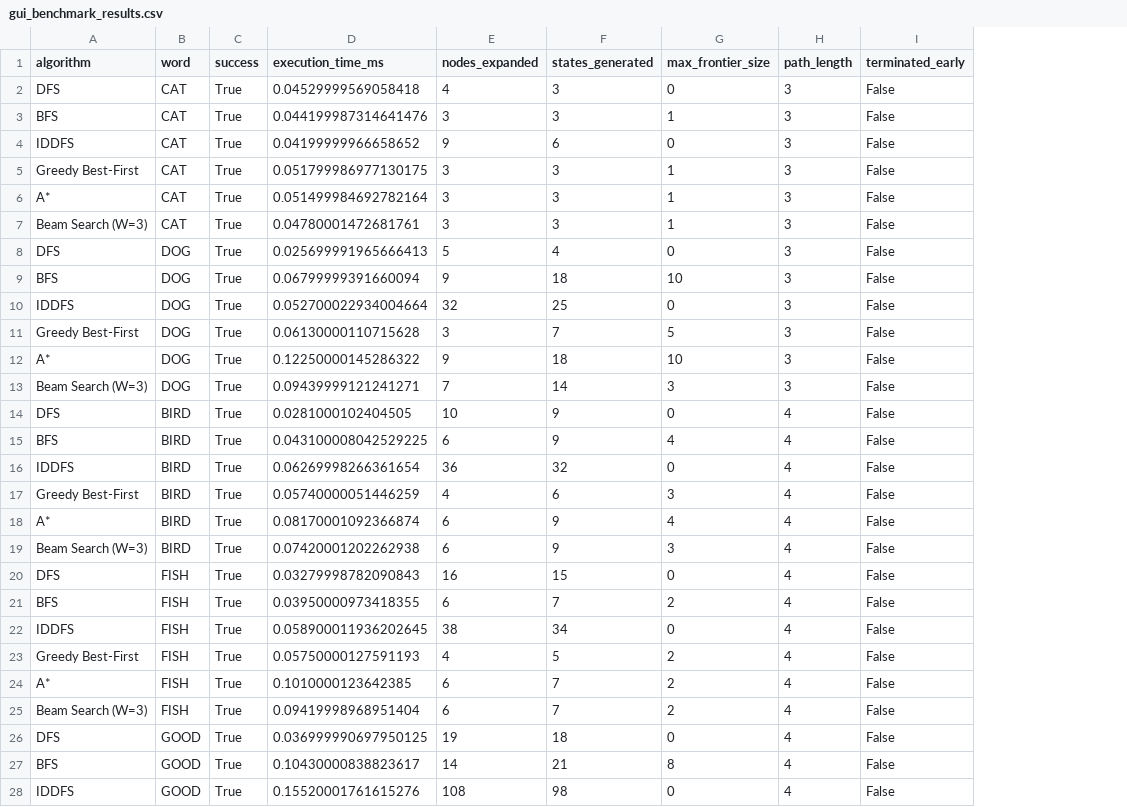
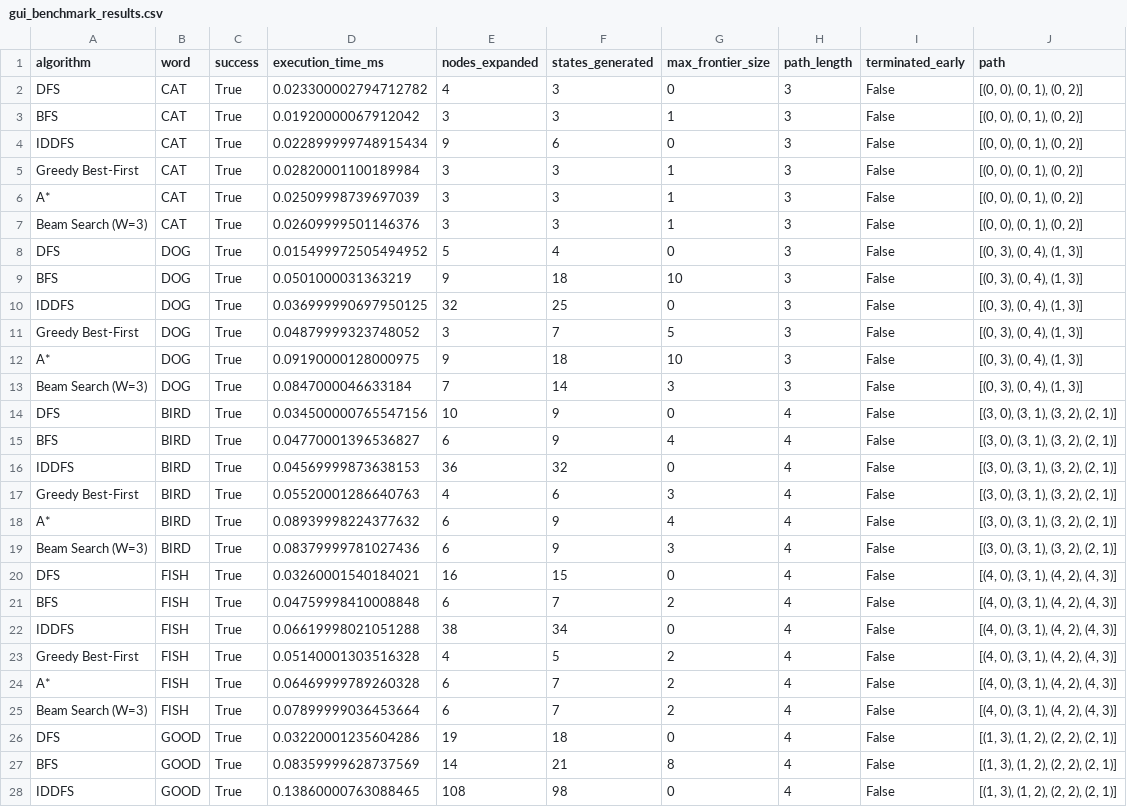
Before and after one commit to aayush-navsariwala/UJ_IT08X97_AI_WordSearchSolvingAgentsComparison, a CSV file: results/gui_benchmark_results.csv, drawn as a sheet; only a part is shown; the diff covers the shown part only; the diff names each change by its address in the sheet, - before the commit and + after, or states it on an @@ line.

Commit message:
Commit 31 - Ran another test to store results

```diff
--- a/results/gui_benchmark_results.csv
+++ b/results/gui_benchmark_results.csv
+column J (path), rows 2-28: [(0, 0), (0, 1), (0, 2)] | [(0, 0), (0, 1), (0, 2)] | [(0, 0), (0, 1), (0, 2)] | [(0, 0), (0, 1), (0, 2)] | [(0, 0), (0, 1), (0, 2)] | [(0, 0), (0, 1), (0, 2)] | [(0, 3), (0, 4), (1, 3)] | [(0, 3), (0, 4), (1, 3)] | [(0, 3), (0, 4), (1, 3)] | [(0, 3), (0, 4), (1, 3)] | [(0, 3), (0, 4), (1, 3)] | [(0, 3), (0, 4), (1, 3)] | [(3, 0), (3, 1), (3, 2), (2, 1)] | [(3, 0), (3, 1), (3, 2), (2, 1)] | [(3, 0), (3, 1), (3, 2), (2, 1)] | [(3, 0), (3, 1), (3, 2), (2, 1)] | [(3, 0), (3, 1), (3, 2), (2, 1)] | [(3, 0), (3, 1), (3, 2), (2, 1)] | [(4, 0), (3, 1), (4, 2), (4, 3)] | [(4, 0), (3, 1), (4, 2), (4, 3)] | [(4, 0), (3, 1), (4, 2), (4, 3)] | [(4, 0), (3, 1), (4, 2), (4, 3)] | [(4, 0), (3, 1), (4, 2), (4, 3)] | [(4, 0), (3, 1), (4, 2), (4, 3)] | [(1, 3), (1, 2), (2, 2), (2, 1)] | [(1, 3), (1, 2), (2, 2), (2, 1)] | [(1, 3), (1, 2), (2, 2), (2, 1)]
-D2 (execution_time_ms): 0.04529999569058418
+D2 (execution_time_ms): 0.023300002794712782
-D3 (execution_time_ms): 0.044199987314641476
+D3 (execution_time_ms): 0.01920000067912042
-D4 (execution_time_ms): 0.04199999966658652
+D4 (execution_time_ms): 0.022899999748915434
-D5 (execution_time_ms): 0.051799986977130175
+D5 (execution_time_ms): 0.02820001100189984
-D6 (execution_time_ms): 0.051499984692782164
+D6 (execution_time_ms): 0.02509998739697039
-D7 (execution_time_ms): 0.04780001472681761
+D7 (execution_time_ms): 0.02609999501146376
-D8 (execution_time_ms): 0.025699991965666413
+D8 (execution_time_ms): 0.015499972505494952
-D9 (execution_time_ms): 0.06799999391660094
+D9 (execution_time_ms): 0.0501000031363219
-D10 (execution_time_ms): 0.052700022934004664
+D10 (execution_time_ms): 0.036999990697950125
-D11 (execution_time_ms): 0.06130000110715628
+D11 (execution_time_ms): 0.04879999323748052
-D12 (execution_time_ms): 0.12250000145286322
+D12 (execution_time_ms): 0.09190000128000975
-D13 (execution_time_ms): 0.09439999121241271
+D13 (execution_time_ms): 0.0847000046633184
-D14 (execution_time_ms): 0.0281000102404505
+D14 (execution_time_ms): 0.034500000765547156
-D15 (execution_time_ms): 0.043100008042529225
+D15 (execution_time_ms): 0.04770001396536827
-D16 (execution_time_ms): 0.06269998266361654
+D16 (execution_time_ms): 0.04569999873638153
-D17 (execution_time_ms): 0.05740000051446259
+D17 (execution_time_ms): 0.05520001286640763
-D18 (execution_time_ms): 0.08170001092366874
+D18 (execution_time_ms): 0.08939998224377632
-D19 (execution_time_ms): 0.07420001202262938
+D19 (execution_time_ms): 0.08379999781027436
-D20 (execution_time_ms): 0.03279998782090843
+D20 (execution_time_ms): 0.03260001540184021
-D21 (execution_time_ms): 0.03950000973418355
+D21 (execution_time_ms): 0.04759998410008848
-D22 (execution_time_ms): 0.058900011936202645
+D22 (execution_time_ms): 0.06619998021051288
-D23 (execution_time_ms): 0.05750000127591193
+D23 (execution_time_ms): 0.05140001303516328
-D24 (execution_time_ms): 0.1010000123642385
+D24 (execution_time_ms): 0.06469999789260328
-D25 (execution_time_ms): 0.09419998968951404
+D25 (execution_time_ms): 0.07899999036453664
-D26 (execution_time_ms): 0.036999990697950125
+D26 (execution_time_ms): 0.03220001235604286
-D27 (execution_time_ms): 0.10430000838823617
+D27 (execution_time_ms): 0.08359999628737569
-D28 (execution_time_ms): 0.15520001761615276
+D28 (execution_time_ms): 0.13860000763088465
```
Also changed, not shown: 3 edited cells elsewhere in this file, 1 other file.
